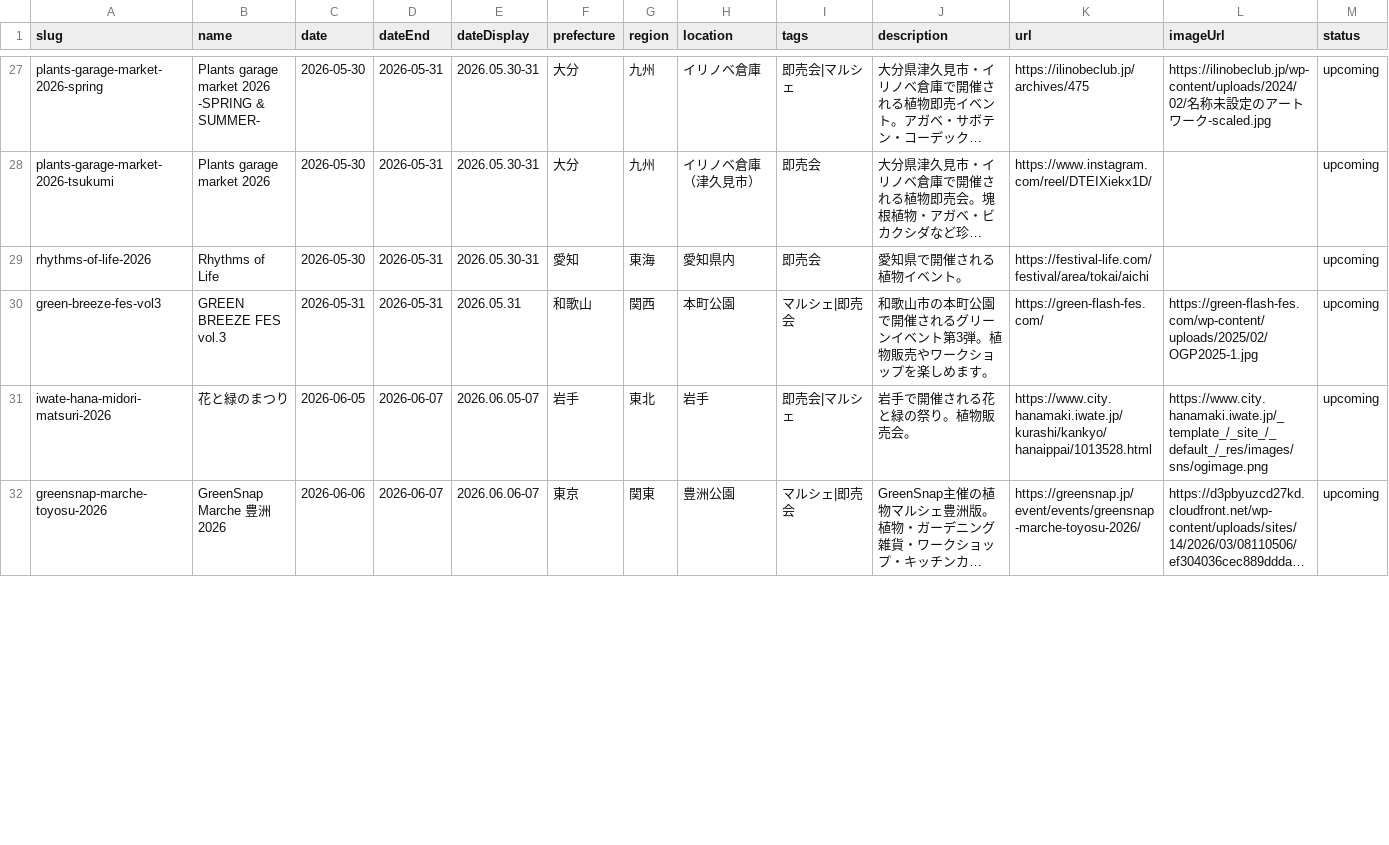
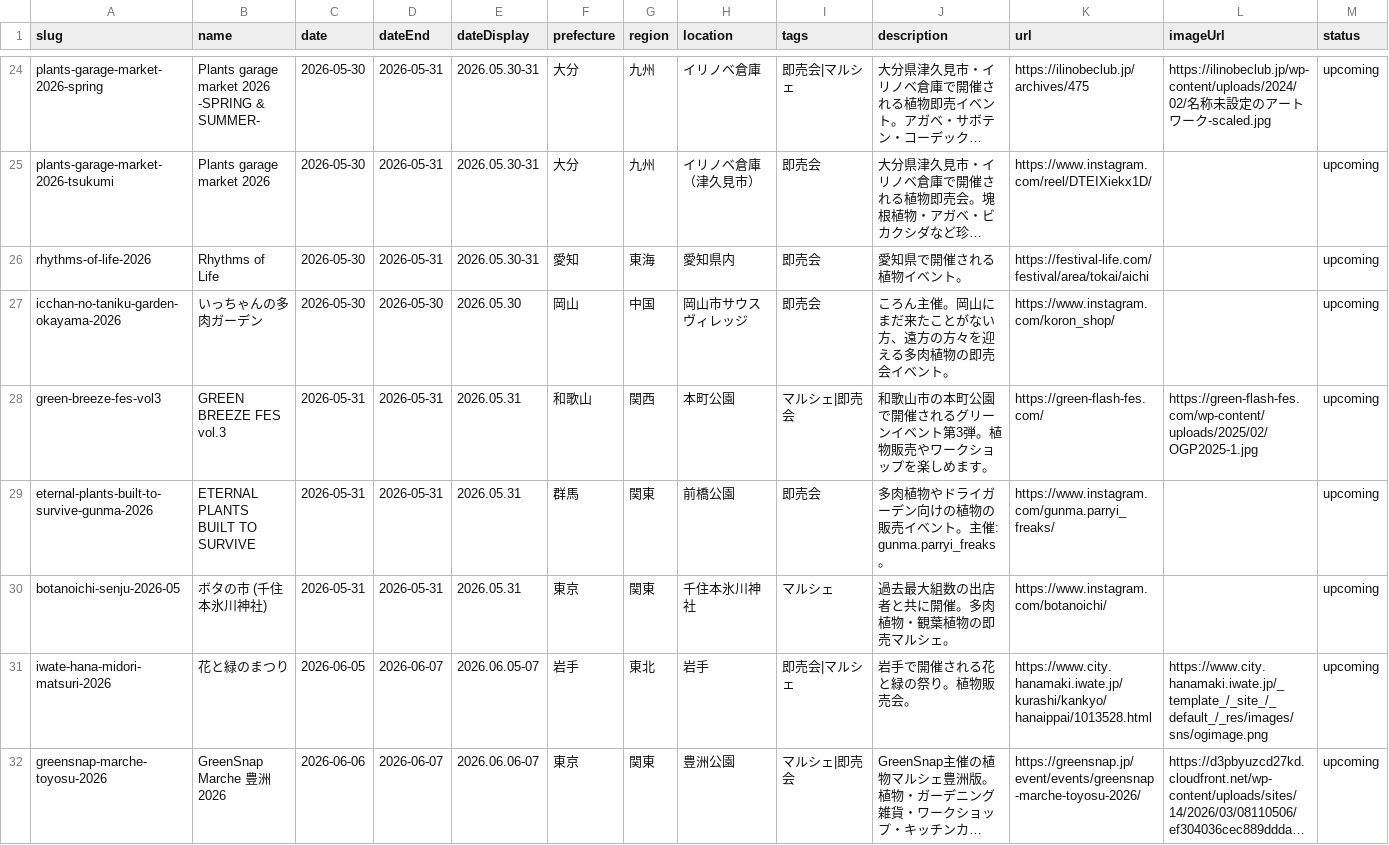
Before and after one commit to mezack0520/agave-navi, a CSV file: events.csv, drawn as a sheet; only a part is shown, gaps mark what is left out; long unchanged cells end in …; the diff covers the shown part only; the diff names each change by its address in the sheet, - before the commit and + after, or states it on an @@ line.

```diff
--- a/events.csv
+++ b/events.csv
+row 27: icchan-no-taniku-garden-okayama-2026 | いっちゃんの多肉ガーデン | 2026-05-30 | 2026-05-30 | 2026.05.30 | 岡山 | 中国 | 岡山市サウスヴィレッジ | 即売会 | ころん主催。岡山にまだ来たことがない方、遠方の方々を迎える多肉植物の即売会イベント。 | https://www.instagram.com/koron_shop/ |  | upcoming
+row 29: eternal-plants-built-to-survive-gunma-2026 | ETERNAL PLANTS BUILT TO SURVIVE | 2026-05-31 | 2026-05-31 | 2026.05.31 | 群馬 | 関東 | 前橋公園 | 即売会 | 多肉植物やドライガーデン向けの植物の販売イベント。主催: gunma.parryi_freaks。 | https://www.instagram.com/gunma.parryi_freaks/ |  | upcoming
+row 30: botanoichi-senju-2026-05 | ボタの市 (千住本氷川神社) | 2026-05-31 | 2026-05-31 | 2026.05.31 | 東京 | 関東 | 千住本氷川神社 | マルシェ | 過去最大組数の出店者と共に開催。多肉植物・観葉植物の即売マルシェ。 | https://www.instagram.com/botanoichi/ |  | upcoming
```
Also changed, not shown: 4 added rows, 6 moved rows and 2 edited cells elsewhere in this file, 57 other files.
